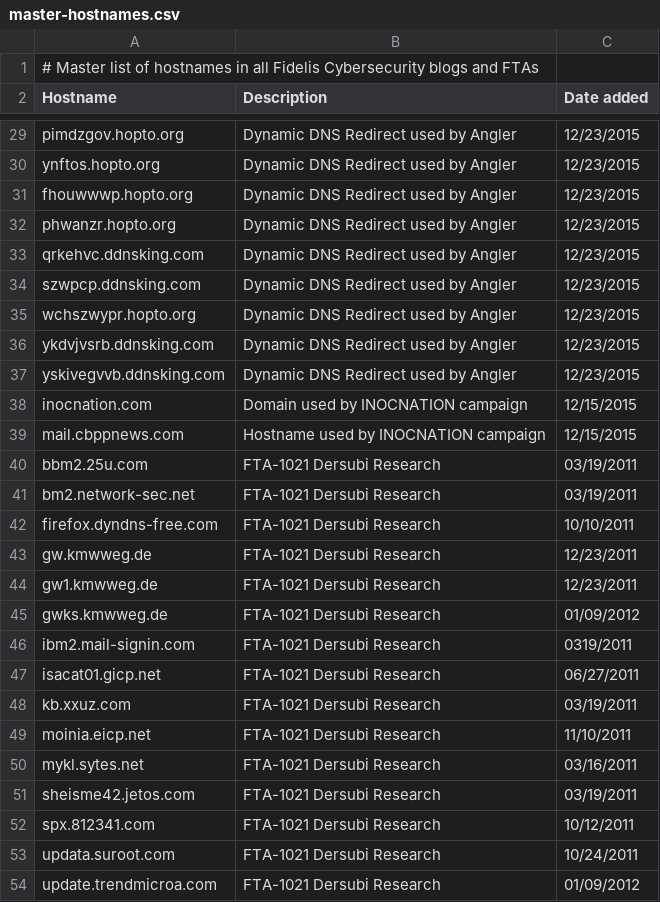
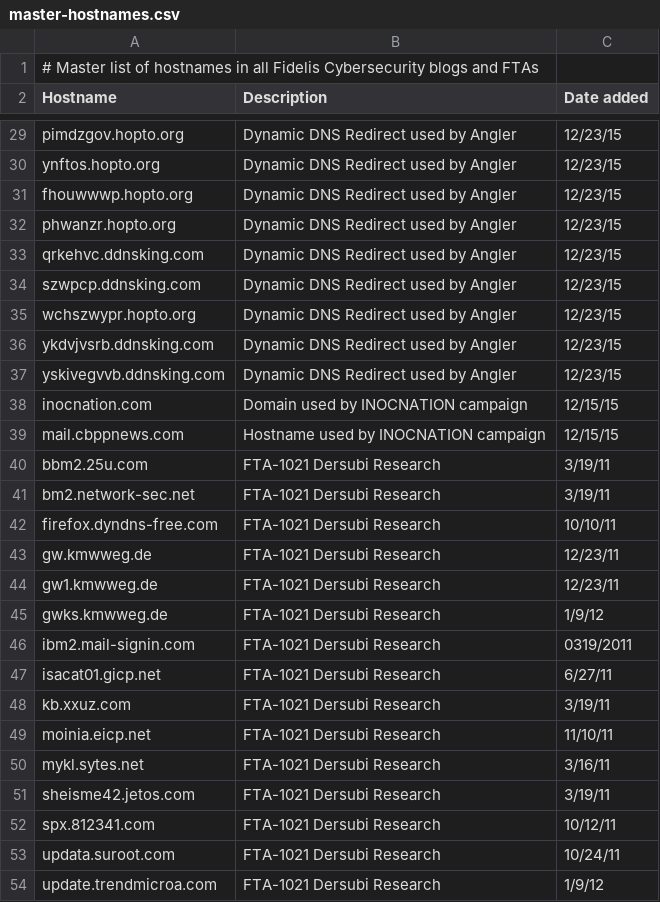
Before and after one commit to smashfruit/indicators, a CSV file: master-hostnames.csv, drawn as a sheet; only a part is shown, gaps mark what is left out; the diff covers the shown part only; the diff names each change by its address in the sheet, - before the commit and + after, or states it on an @@ line.

```diff
--- a/master-hostnames.csv
+++ b/master-hostnames.csv
-C29:C37 (Date added): 12/23/2015
+C29:C37 (Date added): 12/23/15
-C38:C39 (Date added): 12/15/2015
+C38:C39 (Date added): 12/15/15
-C40:C41 (Date added): 03/19/2011
+C40:C41 (Date added): 3/19/11
-C42 (Date added): 10/10/2011
+C42 (Date added): 10/10/11
-C43:C44 (Date added): 12/23/2011
+C43:C44 (Date added): 12/23/11
-C45 (Date added): 01/09/2012
+C45 (Date added): 1/9/12
-C47 (Date added): 06/27/2011
+C47 (Date added): 6/27/11
-C48 (Date added): 03/19/2011
+C48 (Date added): 3/19/11
-C49 (Date added): 11/10/2011
+C49 (Date added): 11/10/11
-C50 (Date added): 03/16/2011
+C50 (Date added): 3/16/11
-C51 (Date added): 03/19/2011
+C51 (Date added): 3/19/11
-C52 (Date added): 10/12/2011
+C52 (Date added): 10/12/11
-C53 (Date added): 10/24/2011
+C53 (Date added): 10/24/11
-C54 (Date added): 01/09/2012
+C54 (Date added): 1/9/12
```
Also changed, not shown: 14 added rows and 49 edited cells elsewhere in this file, master-hashlist.csv, 5 other files.
